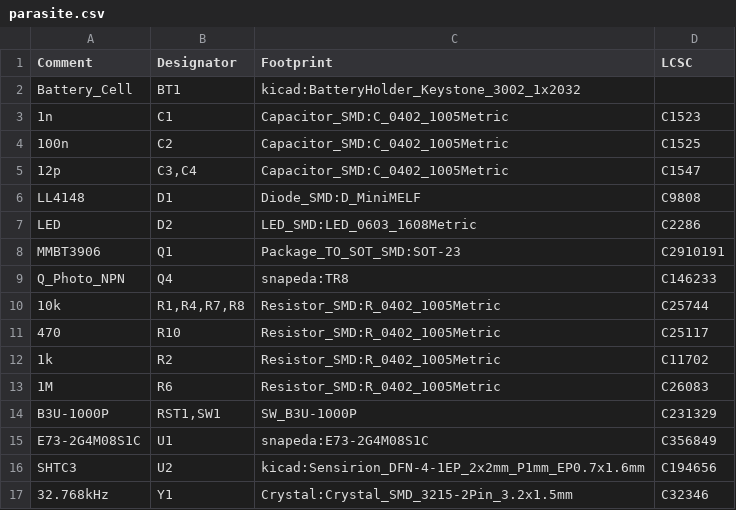
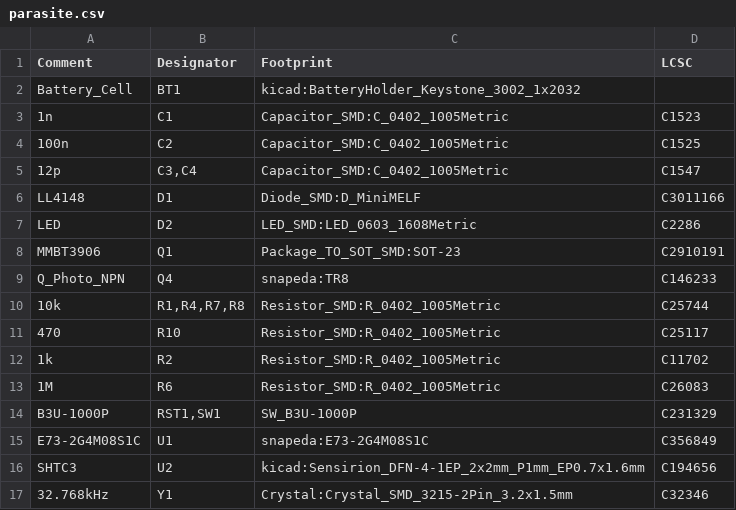
Before and after one commit to rbaron/b-parasite, a CSV file: kicad/parasite.csv, drawn as a sheet.

Commit message:
Updated BOM to changed inventory of JLCPCB. Changed D1 to equivalent component.

```diff
--- a/kicad/parasite.csv
+++ b/kicad/parasite.csv
@@ -5,3 +5,3 @@ Comment,Designator,Footprint,LCSC
 "12p","C3,C4","Capacitor_SMD:C_0402_1005Metric","C1547"
-"LL4148","D1","Diode_SMD:D_MiniMELF","C9808"
+"LL4148","D1","Diode_SMD:D_MiniMELF","C3011166"
 "LED","D2","LED_SMD:LED_0603_1608Metric","C2286"
```
